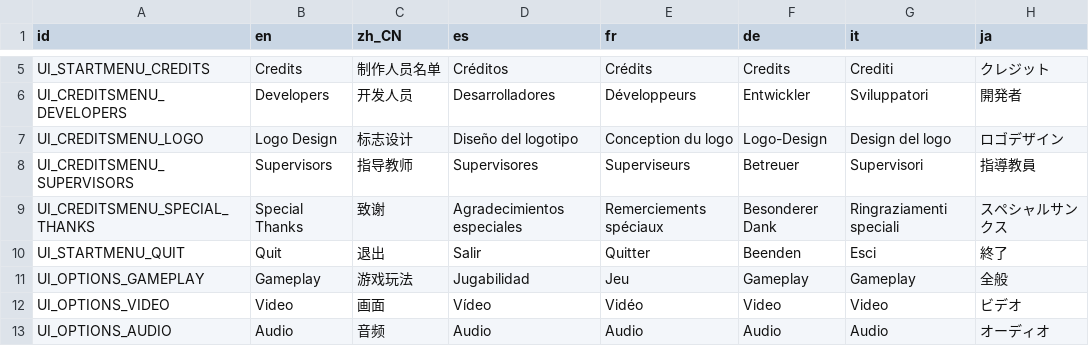
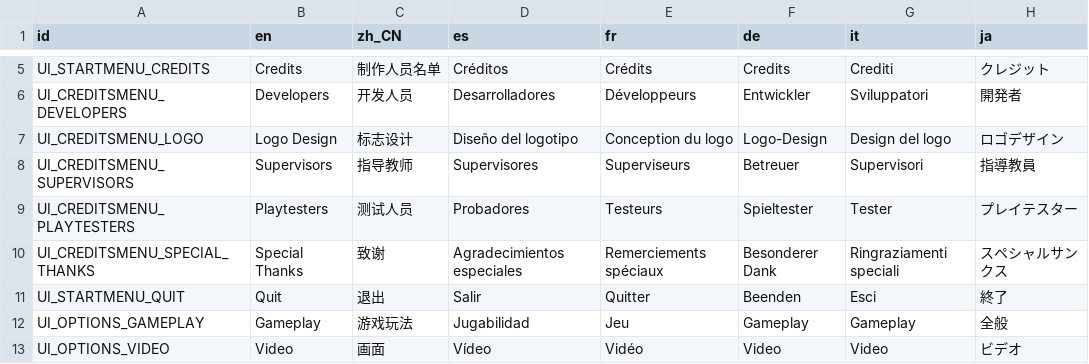
Before and after one commit to Divine-Comedy-Studios/Project-Polearm, a CSV file: Interfaces/Language/ProjectPolearmLanguages.csv, drawn as a sheet; only a part is shown, gaps mark what is left out; the shorter side is filled out with more unchanged rows.

Commit message:
Credits fun

```diff
--- a/Interfaces/Language/ProjectPolearmLanguages.csv
+++ b/Interfaces/Language/ProjectPolearmLanguages.csv
@@ -8,2 +8,3 @@ UI_CREDITSMENU_LOGO,Logo Design,标志设计,Diseño del logotipo,Conception du
 UI_CREDITSMENU_SUPERVISORS,Supervisors,指导教师,Supervisores,Superviseurs,Betreuer,Supervisori,指導教員
+UI_CREDITSMENU_PLAYTESTERS,Playtesters,测试人员,Probadores,Testeurs,Spieltester,Tester,プレイテスター
 UI_CREDITSMENU_SPECIAL_THANKS,Special Thanks,致谢,Agradecimientos especiales,Remerciements spéciaux,Besonderer Dank,Ringraziamenti speciali,スペシャルサンクス
```
Also changed, not shown: 1 other file.
